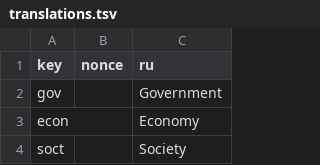
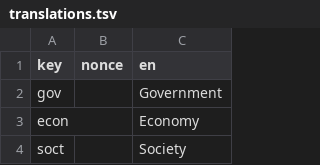
Before and after one commit to prismquiz-ru/prismquiz-ru.github.io, a TSV file: translations/translations.tsv, drawn as a sheet; only a part is shown.

Commit message:
Update translations.tsv

```diff
--- a/translations/translations.tsv
+++ b/translations/translations.tsv
@@ -1,2 +1,2 @@
-key	nonce	ru
+key	nonce	en
 gov		Government
```
